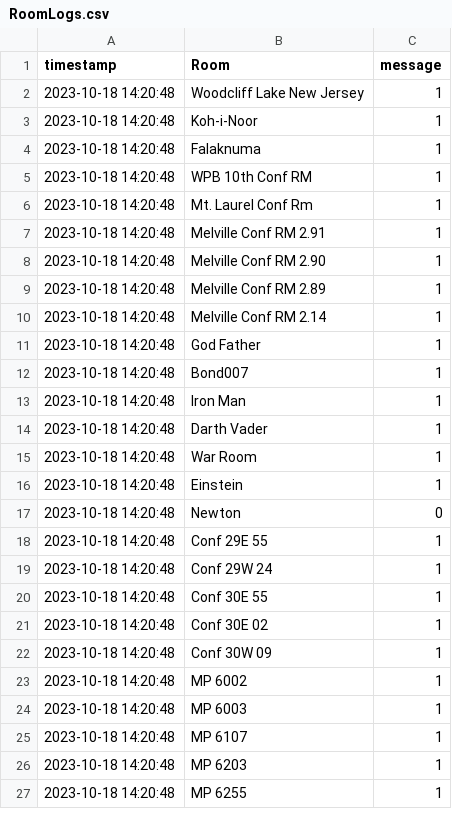
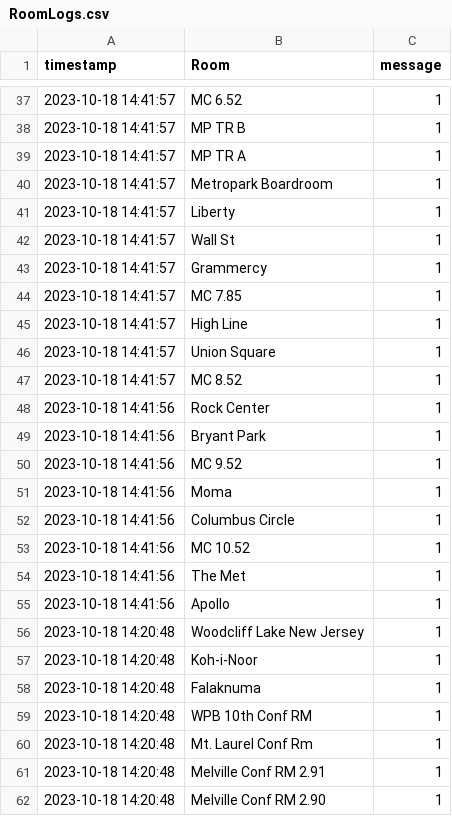
Before and after one commit to eisnertest/EisnerAmperData, a CSV file: Poly/RoomLogs.csv, drawn as a sheet; only a part is shown, gaps mark what is left out; the shorter side is filled out with more unchanged rows; the diff covers the shown part only; the diff names each change by its address in the sheet, - before the commit and + after, or states it on an @@ line.

Commit message:
Update logs

```diff
--- a/Poly/RoomLogs.csv
+++ b/Poly/RoomLogs.csv
+row 37: 2023-10-18 14:41:57 | MC 6.52 | 1
+row 38: 2023-10-18 14:41:57 | MP TR B | 1
+row 39: 2023-10-18 14:41:57 | MP TR A | 1
+row 40: 2023-10-18 14:41:57 | Metropark Boardroom | 1
+row 41: 2023-10-18 14:41:57 | Liberty | 1
+row 42: 2023-10-18 14:41:57 | Wall St | 1
+row 43: 2023-10-18 14:41:57 | Grammercy | 1
+row 44: 2023-10-18 14:41:57 | MC 7.85 | 1
+row 45: 2023-10-18 14:41:57 | High Line | 1
+row 46: 2023-10-18 14:41:57 | Union Square | 1
+row 47: 2023-10-18 14:41:57 | MC 8.52 | 1
+row 48: 2023-10-18 14:41:56 | Rock Center | 1
+row 49: 2023-10-18 14:41:56 | Bryant Park | 1
+row 50: 2023-10-18 14:41:56 | MC 9.52 | 1
+row 51: 2023-10-18 14:41:56 | Moma | 1
+row 52: 2023-10-18 14:41:56 | Columbus Circle | 1
+row 53: 2023-10-18 14:41:56 | MC 10.52 | 1
+row 54: 2023-10-18 14:41:56 | The Met | 1
+row 55: 2023-10-18 14:41:56 | Apollo | 1
```
Also changed, not shown: 35 added rows elsewhere in this file.
